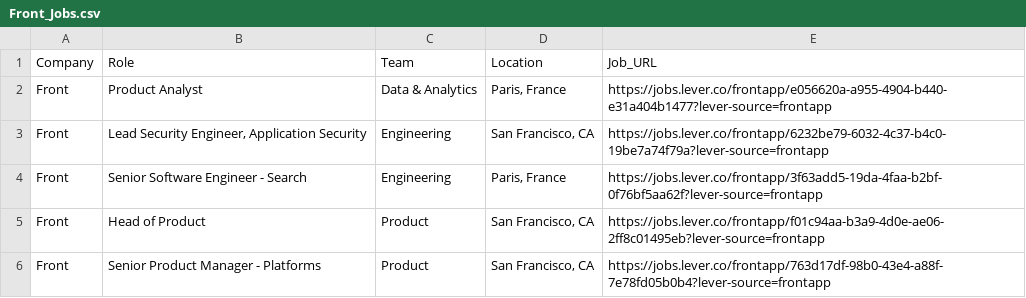
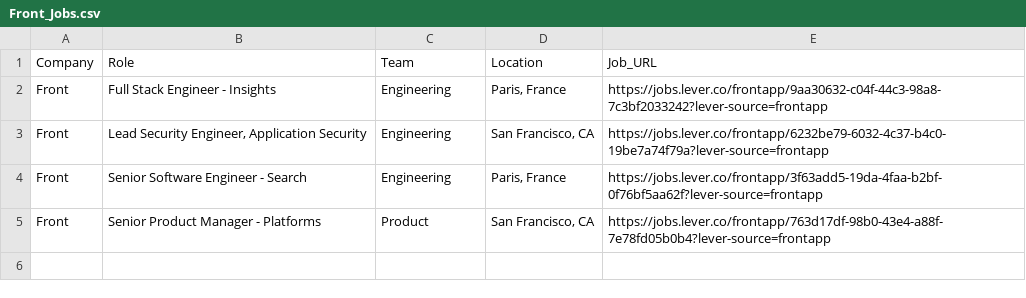
Before and after one commit to Merci93/Forbes-100-Cloud-Jobs, a CSV file: Jobs/Front_Jobs.csv, drawn as a sheet.

```diff
--- a/Jobs/Front_Jobs.csv
+++ b/Jobs/Front_Jobs.csv
@@ -1,6 +1,5 @@
 Company,Role,Team,Location,Job_URL
-Front,Product Analyst,Data & Analytics,"Paris, France",https://jobs.lever.co/frontapp/e056620a-a955-4904-b440-e31a404b1477?lever-source=frontapp
+Front,Full Stack Engineer - Insights,Engineering,"Paris, France",https://jobs.lever.co/frontapp/9aa30632-c04f-44c3-98a8-7c3bf2033242?lever-source=frontapp
 Front,"Lead Security Engineer, Application Security",Engineering,"San Francisco, CA",https://jobs.lever.co/frontapp/6232be79-6032-4c37-b4c0-19be7a74f79a?lever-source=frontapp
 Front,Senior Software Engineer - Search,Engineering,"Paris, France",https://jobs.lever.co/frontapp/3f63add5-19da-4faa-b2bf-0f76bf5aa62f?lever-source=frontapp
-Front,Head of Product,Product,"San Francisco, CA",https://jobs.lever.co/frontapp/f01c94aa-b3a9-4d0e-ae06-2ff8c01495eb?lever-source=frontapp
 Front,Senior Product Manager - Platforms,Product,"San Francisco, CA",https://jobs.lever.co/frontapp/763d17df-98b0-43e4-a88f-7e78fd05b0b4?lever-source=frontapp
```
Also changed, not shown: Jobs/Dataiku_Jobs.csv, Jobs/Forter_Jobs.csv, 2 other files.
